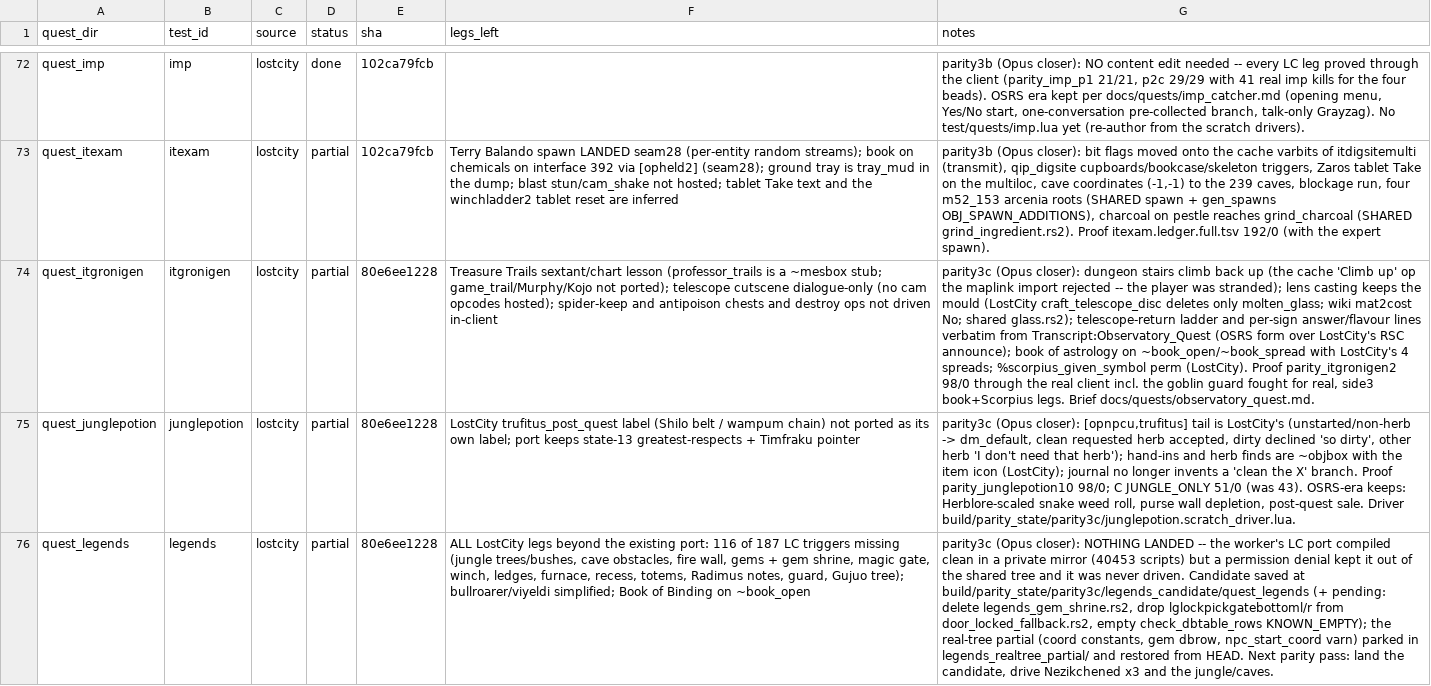
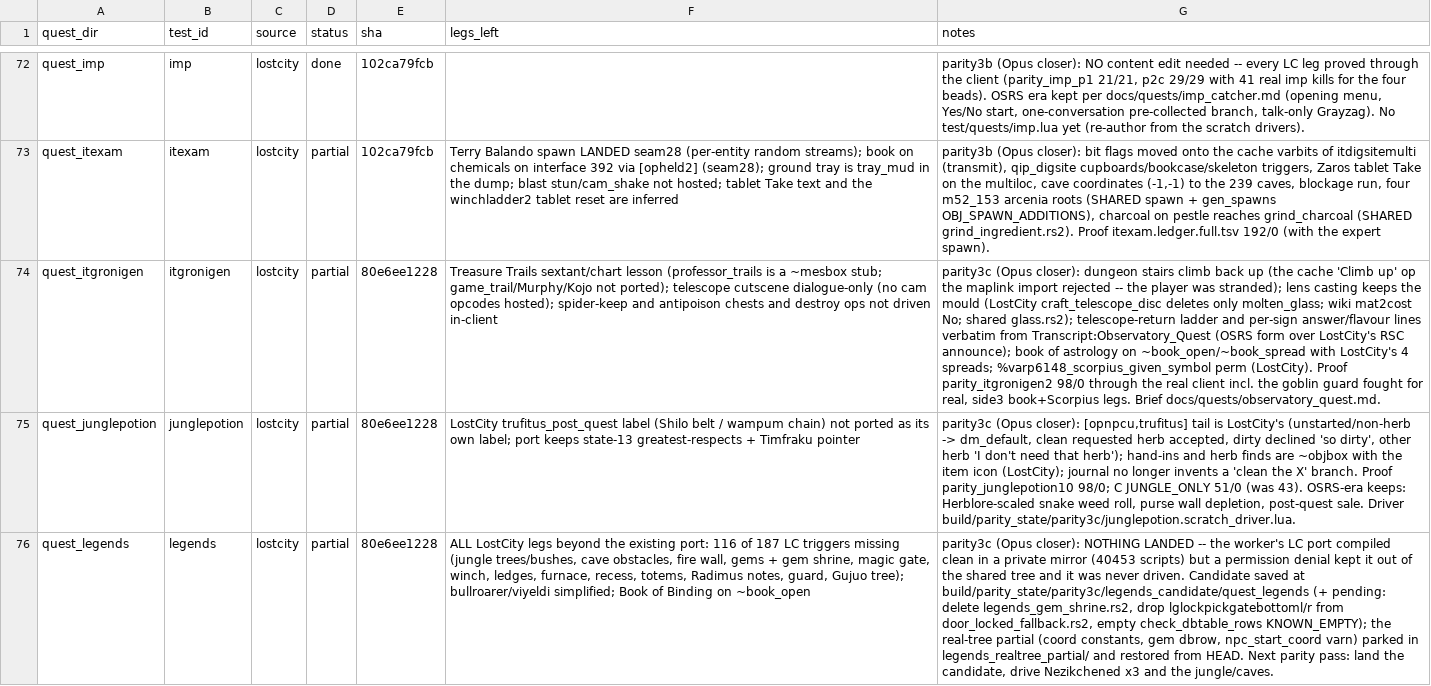
Before and after one commit to MRobertEvers/oldschool-clientc, a TSV file: tools/quest_gate/PARITY.tsv, drawn as a sheet; only a part is shown, gaps mark what is left out; the diff covers the shown part only; the diff names each change by its address in the sheet, - before the commit and + after, or states it on an @@ line.

```diff
--- a/tools/quest_gate/PARITY.tsv
+++ b/tools/quest_gate/PARITY.tsv
-G74 (notes): …4 spreads; %scorpius_given_symbol perm (LostCity).…
+G74 (notes): …4 spreads; %varp6148_scorpius_given_symbol perm (LostCity).…
```
Also changed, not shown: 15 edited cells elsewhere in this file, tools/data/multinpc_switches.csv, tools/porcelain_gate/shots/DEFECTS.tsv, 7 other files.
